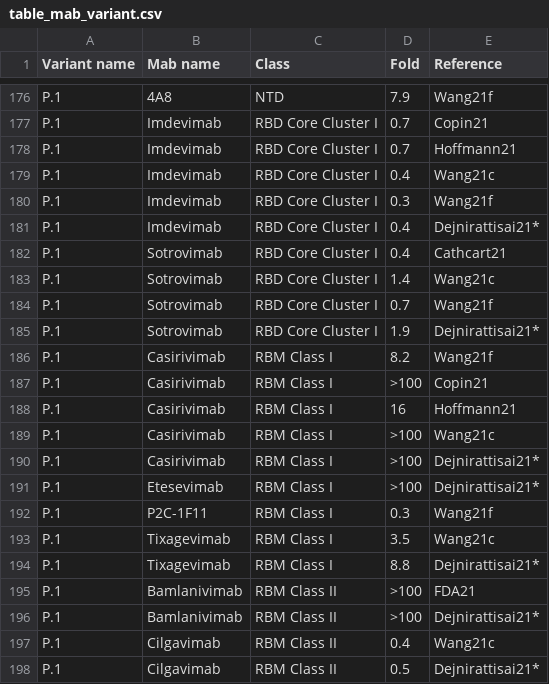
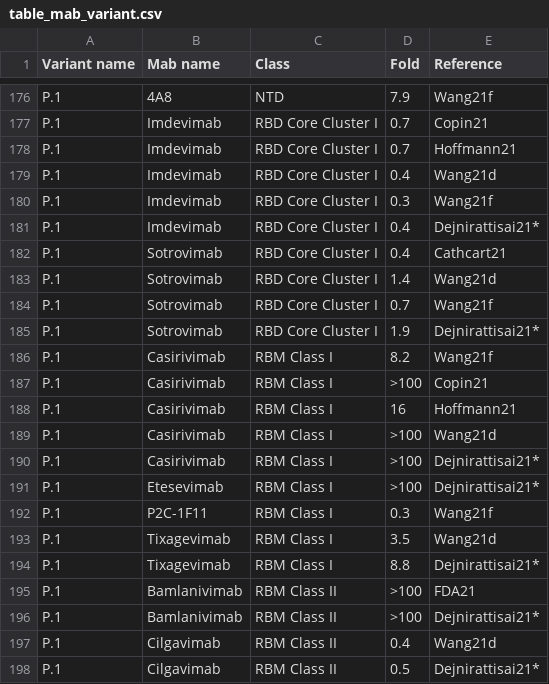
Before and after one commit to hivdb/covid-drdb-reports, a CSV file: susceptibility-data_files/table/table_mab_variant.csv, drawn as a sheet; only a part is shown, gaps mark what is left out.

```diff
--- a/susceptibility-data_files/table/table_mab_variant.csv
+++ b/susceptibility-data_files/table/table_mab_variant.csv
@@ -178,3 +178,3 @@ P.1,Imdevimab,RBD Core Cluster I,0.7,Copin21
 P.1,Imdevimab,RBD Core Cluster I,0.7,Hoffmann21
-P.1,Imdevimab,RBD Core Cluster I,0.4,Wang21c
+P.1,Imdevimab,RBD Core Cluster I,0.4,Wang21d
 P.1,Imdevimab,RBD Core Cluster I,0.3,Wang21f
@@ -182,3 +182,3 @@ P.1,Imdevimab,RBD Core Cluster I,0.4,Dejnirattisai21*
 P.1,Sotrovimab,RBD Core Cluster I,0.4,Cathcart21
-P.1,Sotrovimab,RBD Core Cluster I,1.4,Wang21c
+P.1,Sotrovimab,RBD Core Cluster I,1.4,Wang21d
 P.1,Sotrovimab,RBD Core Cluster I,0.7,Wang21f
@@ -188,3 +188,3 @@ P.1,Casirivimab,RBM Class I,>100,Copin21
 P.1,Casirivimab,RBM Class I,16,Hoffmann21
-P.1,Casirivimab,RBM Class I,>100,Wang21c
+P.1,Casirivimab,RBM Class I,>100,Wang21d
 P.1,Casirivimab,RBM Class I,>100,Dejnirattisai21*
@@ -192,3 +192,3 @@ P.1,Etesevimab,RBM Class I,>100,Dejnirattisai21*
 P.1,P2C-1F11,RBM Class I,0.3,Wang21f
-P.1,Tixagevimab,RBM Class I,3.5,Wang21c
+P.1,Tixagevimab,RBM Class I,3.5,Wang21d
 P.1,Tixagevimab,RBM Class I,8.8,Dejnirattisai21*
@@ -196,3 +196,3 @@ P.1,Bamlanivimab,RBM Class II,>100,FDA21
 P.1,Bamlanivimab,RBM Class II,>100,Dejnirattisai21*
-P.1,Cilgavimab,RBM Class II,0.4,Wang21c
+P.1,Cilgavimab,RBM Class II,0.4,Wang21d
 P.1,Cilgavimab,RBM Class II,0.5,Dejnirattisai21*
```
Also changed, not shown: susceptibility-data_files/table/table_plasma.csv, susceptibility-data_files/table/table_plasma_figure.csv, 6 other files.
